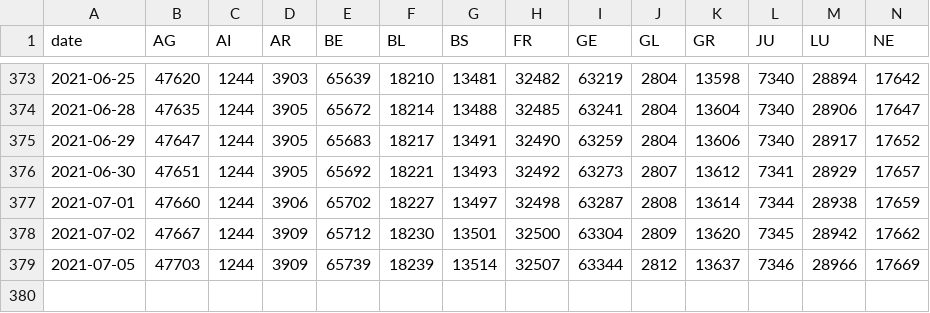
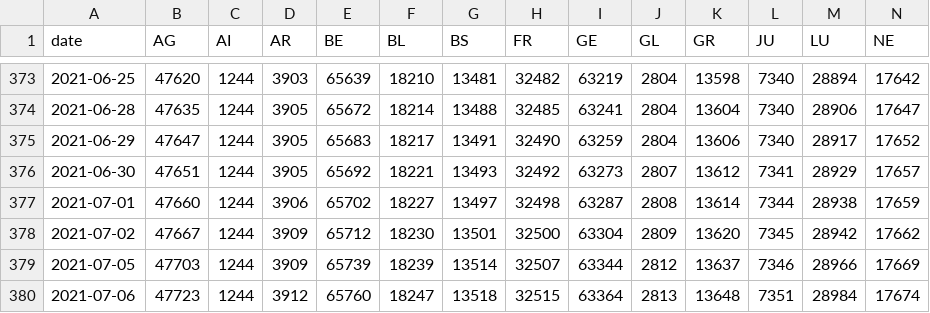
Before and after one commit to rsalzer/COVID_19_BAG, a CSV file: data/casesPerCanton.csv, drawn as a sheet; only a part is shown, gaps mark what is left out; rows hold the shown columns only; the diff names each change by its address in the sheet, - before the commit and + after, or states it on an @@ line.

Commit message:
Update BAG-Data (2021-07-06)

```diff
--- a/data/casesPerCanton.csv
+++ b/data/casesPerCanton.csv
+row 380: 2021-07-06 | 47723 | 1244 | 3912 | 65760 | 18247 | 13518 | 32515 | 63364 | 2813 | 13648 | 7351 | 28984 | 17674
```
Also changed, not shown: data/allagesdetails.csv, data/ar.csv, 7 other files.
